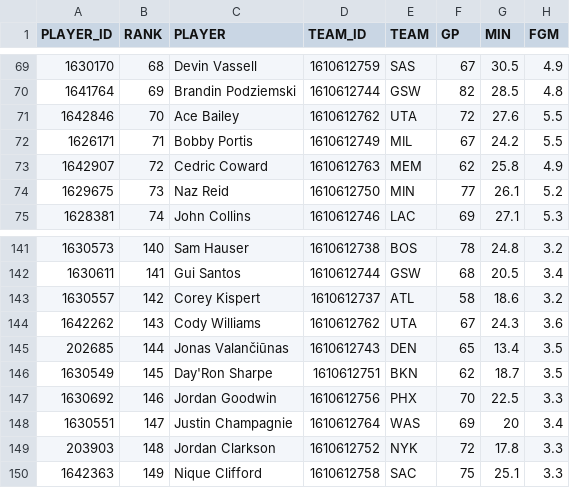
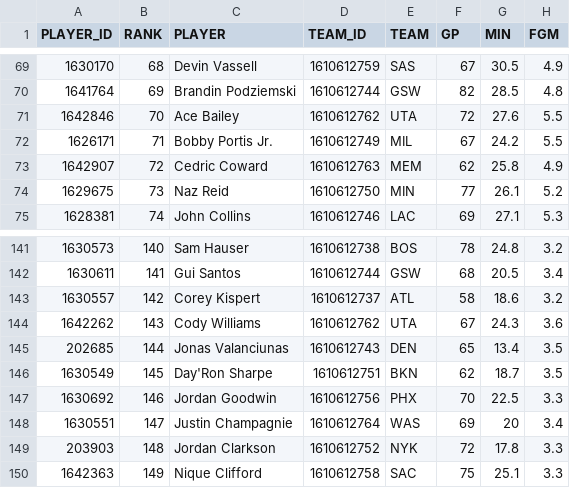
Before and after one commit to jacobakaye/NBA, a CSV file: data/nba_leagueleaders.csv, drawn as a sheet; only a part is shown, gaps mark what is left out; the diff names each change by its address in the sheet, - before the commit and + after, or states it on an @@ line.

```diff
--- a/data/nba_leagueleaders.csv
+++ b/data/nba_leagueleaders.csv
-C72 (PLAYER): Bobby Portis
+C72 (PLAYER): Bobby Portis Jr.
-C145 (PLAYER): Jonas Valančiūnas
+C145 (PLAYER): Jonas Valanciunas
```
Also changed, not shown: data/nba_player_clutch.csv, data/nba_player_pt_shot.csv, 5 other files.
